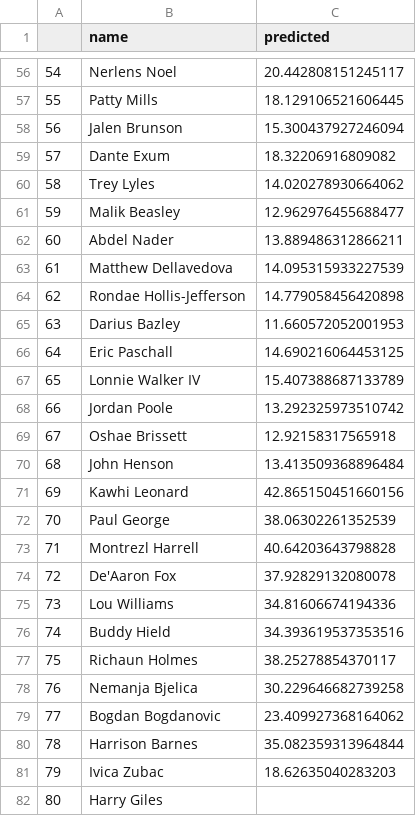
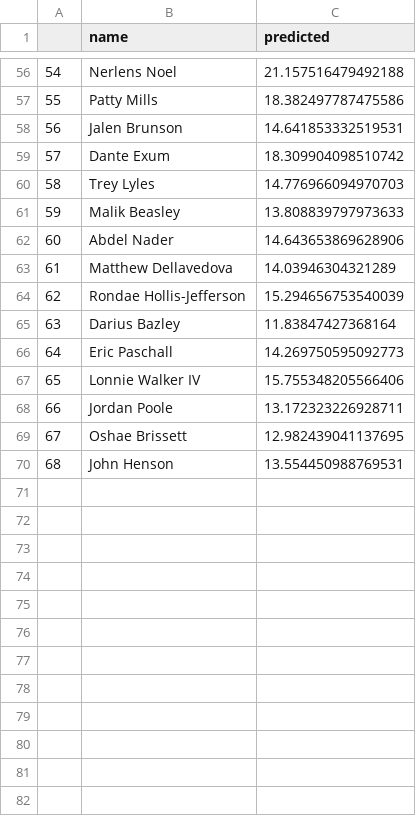
Before and after one commit to bballboy8/Fantasy-Fire, a CSV file: website/optimizer/prediction.csv, drawn as a sheet; only a part is shown, gaps mark what is left out; the diff covers the shown part only.

```diff
--- a/website/optimizer/prediction.csv
+++ b/website/optimizer/prediction.csv
@@ -56,27 +56,15 @@
-54,Nerlens Noel,20.442808151245117
-55,Patty Mills,18.129106521606445
-56,Jalen Brunson,15.300437927246094
-57,Dante Exum,18.32206916809082
-58,Trey Lyles,14.020278930664062
-59,Malik Beasley,12.962976455688477
-60,Abdel Nader,13.889486312866211
-61,Matthew Dellavedova,14.095315933227539
-62,Rondae Hollis-Jefferson,14.779058456420898
-63,Darius Bazley,11.660572052001953
-64,Eric Paschall,14.690216064453125
-65,Lonnie Walker IV,15.407388687133789
-66,Jordan Poole,13.292325973510742
-67,Oshae Brissett,12.92158317565918
-68,John Henson,13.413509368896484
-69,Kawhi Leonard,42.865150451660156
-70,Paul George,38.06302261352539
-71,Montrezl Harrell,40.64203643798828
-72,De'Aaron Fox,37.92829132080078
-73,Lou Williams,34.81606674194336
-74,Buddy Hield,34.393619537353516
-75,Richaun Holmes,38.25278854370117
-76,Nemanja Bjelica,30.229646682739258
-77,Bogdan Bogdanovic,23.409927368164062
-78,Harrison Barnes,35.082359313964844
-79,Ivica Zubac,18.62635040283203
-80,Harry Giles,
+54,Nerlens Noel,21.157516479492188
+55,Patty Mills,18.382497787475586
+56,Jalen Brunson,14.641853332519531
+57,Dante Exum,18.309904098510742
+58,Trey Lyles,14.776966094970703
+59,Malik Beasley,13.808839797973633
+60,Abdel Nader,14.643653869628906
+61,Matthew Dellavedova,14.03946304321289
+62,Rondae Hollis-Jefferson,15.294656753540039
+63,Darius Bazley,11.83847427368164
+64,Eric Paschall,14.269750595092773
+65,Lonnie Walker IV,15.755348205566406
+66,Jordan Poole,13.172323226928711
+67,Oshae Brissett,12.982439041137695
+68,John Henson,13.554450988769531
```
Also changed, not shown: 6 removed rows and 54 edited cells elsewhere in this file.
